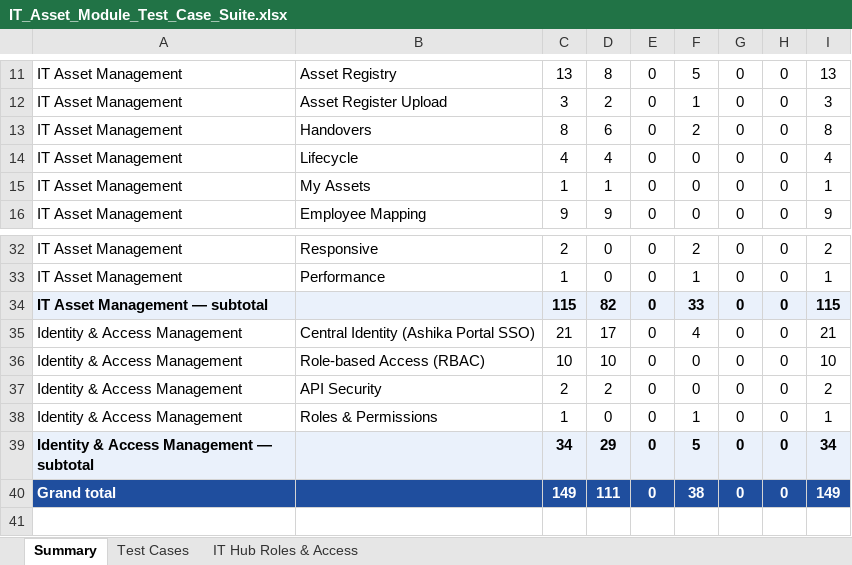
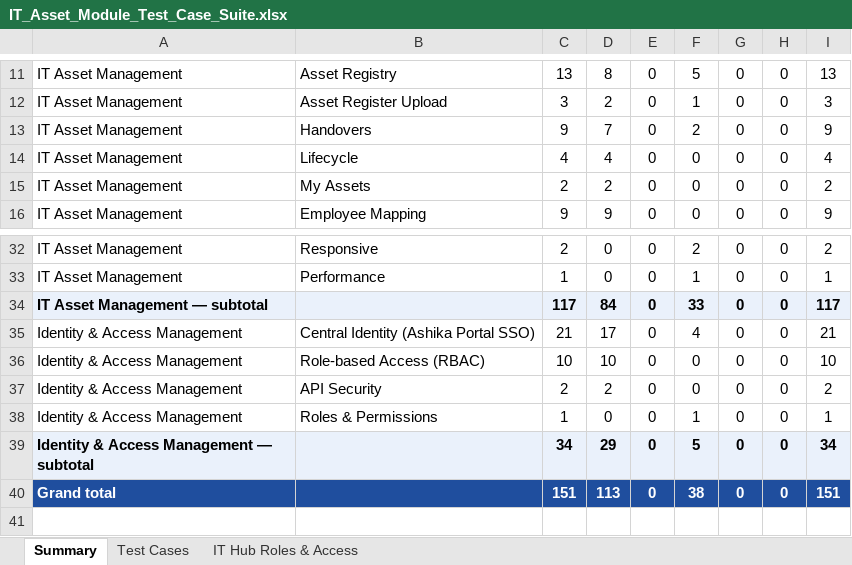
Before and after one commit to sachienbansode/it-transformation-asset, an Excel workbook: Claude outputs/IT_Asset_Module_Test_Case_Suite.xlsx, sheet Summary, drawn as a sheet; only a part is shown, gaps mark what is left out; values as stored, in another font and other column widths than the file's, no borders; the diff names each change by its address in the sheet, - before the commit and + after, or states it on an @@ line.

```diff
--- a/Claude outputs/IT_Asset_Module_Test_Case_Suite.xlsx (sheet Summary)
+++ b/Claude outputs/IT_Asset_Module_Test_Case_Suite.xlsx (sheet Summary)
-C13: 8
+C13: 9
-D13: 6
+D13: 7
-I13: 8
+I13: 9
-C15: 1
+C15: 2
-D15: 1
+D15: 2
-I15: 1
+I15: 2
-C34: 115
+C34: 117
-D34: 82
+D34: 84
-I34: 115
+I34: 117
-C40: 149
+C40: 151
-D40: 111
+D40: 113
-I40: 149
+I40: 151
```
Also changed, not shown: sheet Test Cases, formulas that keep their value, 7 other files.
